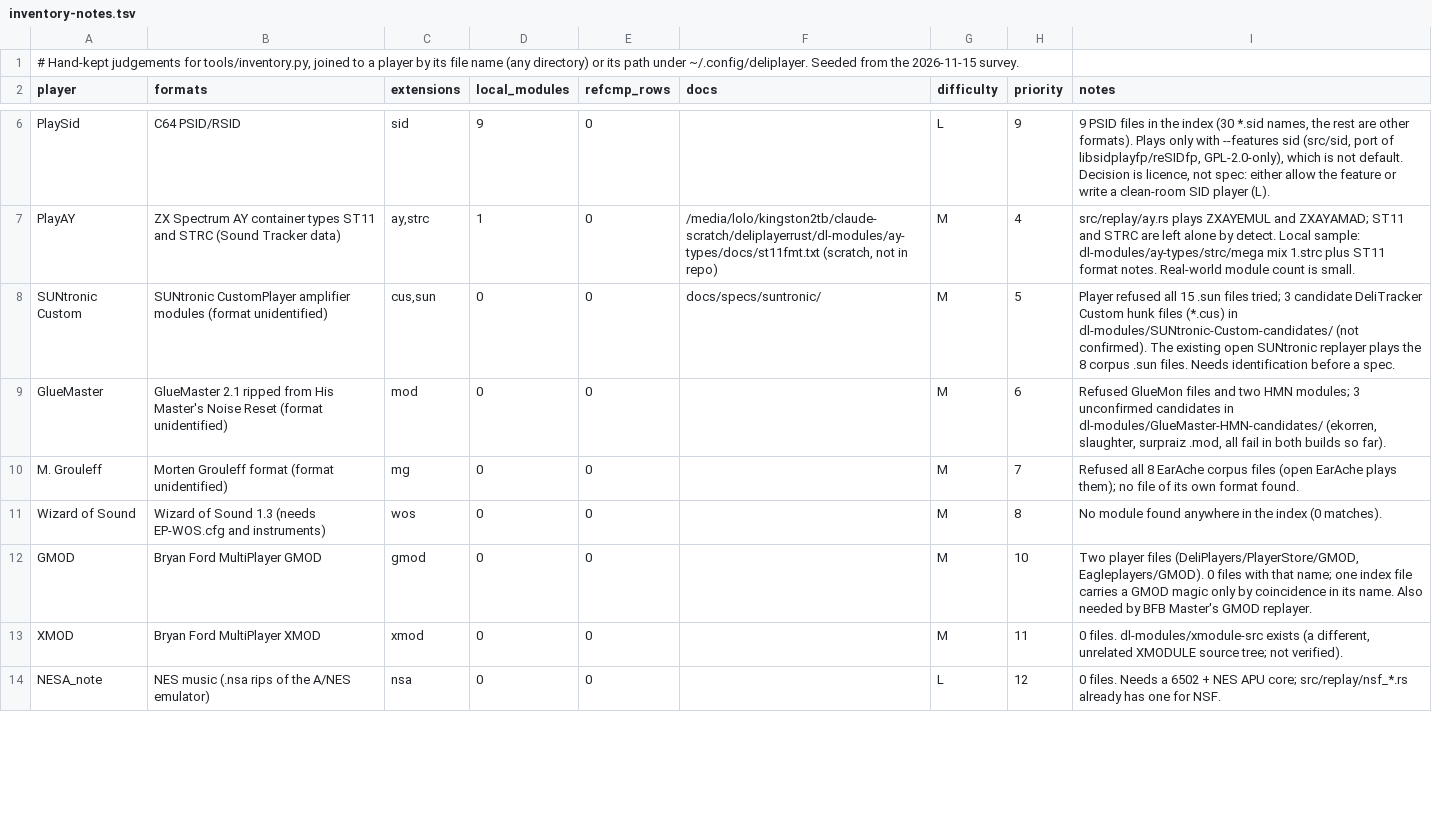
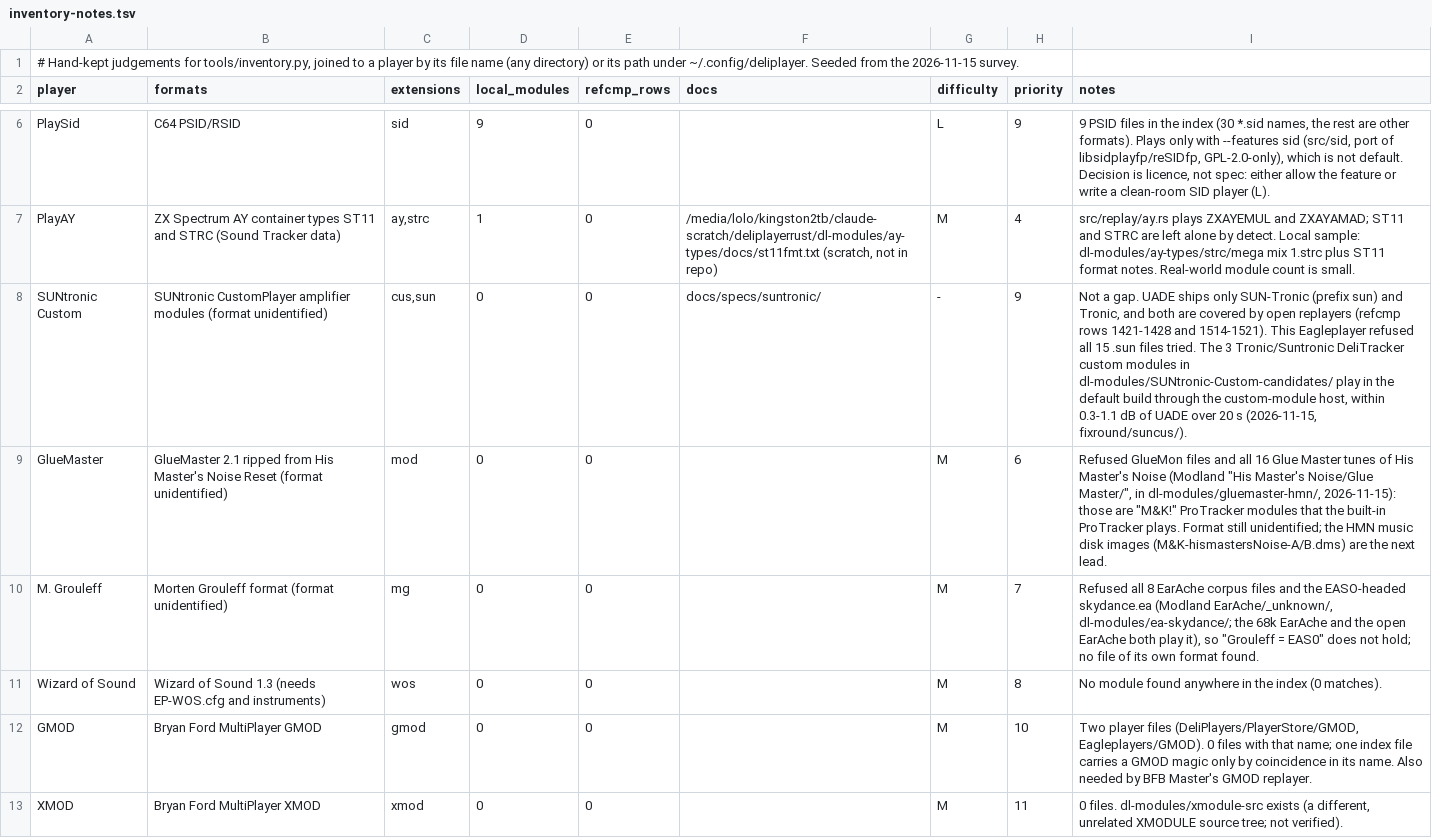
Before and after one commit to devloic/amigaplayer-rs, a TSV file: tools/inventory-notes.tsv, drawn as a sheet; only a part is shown, gaps mark what is left out; the shorter side is filled out with more unchanged rows; the diff covers the shown part only.

```diff
--- a/tools/inventory-notes.tsv
+++ b/tools/inventory-notes.tsv
@@ -7,5 +7,5 @@ PlaySid	C64 PSID/RSID	sid	9	0		L	9	9 PSID files in the index (30 *.sid names, th
 PlayAY	ZX Spectrum AY container types ST11 and STRC (Sound Tracker data)	ay,strc	1	0	/media/lolo/kingston2tb/claude-scratch/deliplayerrust/dl-modules/ay-types/docs/st11fmt.txt (scratch, not in repo)	M	4	src/replay/ay.rs plays ZXAYEMUL and ZXAYAMAD; ST11 and STRC are left alone by detect. Local sample: dl-modules/ay-types/strc/mega mix 1.strc plus ST11 format notes. Real-world module count is small.
-SUNtronic Custom	SUNtronic CustomPlayer amplifier modules (format unidentified)	cus,sun	0	0	docs/specs/suntronic/	M	5	Player refused all 15 .sun files tried; 3 candidate DeliTracker Custom hunk files (*.cus) in dl-modules/SUNtronic-Custom-candidates/ (not confirmed). The existing open SUNtronic replayer plays the 8 corpus .sun files. Needs identification before a spec.
-GlueMaster	"GlueMaster 2.1 ripped from His Master's Noise Reset" (format unidentified)	mod	0	0		M	6	Refused GlueMon files and two HMN modules; 3 unconfirmed candidates in dl-modules/GlueMaster-HMN-candidates/ (ekorren, slaughter, surpraiz .mod, all fail in both builds so far).
-M. Grouleff	Morten Grouleff format (format unidentified)	mg	0	0		M	7	Refused all 8 EarAche corpus files (open EarAche plays them); no file of its own format found.
+SUNtronic Custom	SUNtronic CustomPlayer amplifier modules (format unidentified)	cus,sun	0	0	docs/specs/suntronic/	-	9	Not a gap. UADE ships only SUN-Tronic (prefix sun) and Tronic, and both are covered by open replayers (refcmp rows 1421-1428 and 1514-1521). This Eagleplayer refused all 15 .sun files tried. The 3 Tronic/Suntronic DeliTracker custom modules in dl-modules/SUNtronic-Custom-candidates/ play in the default build through the custom-module host, within 0.3-1.1 dB of UADE over 20 s (2026-11-15, fixround/suncus/).
+GlueMaster	"GlueMaster 2.1 ripped from His Master's Noise Reset" (format unidentified)	mod	0	0		M	6	Refused GlueMon files and all 16 Glue Master tunes of His Master's Noise (Modland "His Master's Noise/Glue Master/", in dl-modules/gluemaster-hmn/, 2026-11-15): those are "M&K!" ProTracker modules that the built-in ProTracker plays. Format still unidentified; the HMN music disk images (M&K-hismastersNoise-A/B.dms) are the next lead.
+M. Grouleff	Morten Grouleff format (format unidentified)	mg	0	0		M	7	Refused all 8 EarAche corpus files and the EASO-headed skydance.ea (Modland EarAche/_unknown/, dl-modules/ea-skydance/; the 68k EarAche and the open EarAche both play it), so "Grouleff = EAS0" does not hold; no file of its own format found.
 Wizard of Sound	Wizard of Sound 1.3 (needs EP-WOS.cfg and instruments)	wos	0	0		M	8	No module found anywhere in the index (0 matches).
```
Also changed, not shown: 1 edited cell elsewhere in this file, 2 other files.
